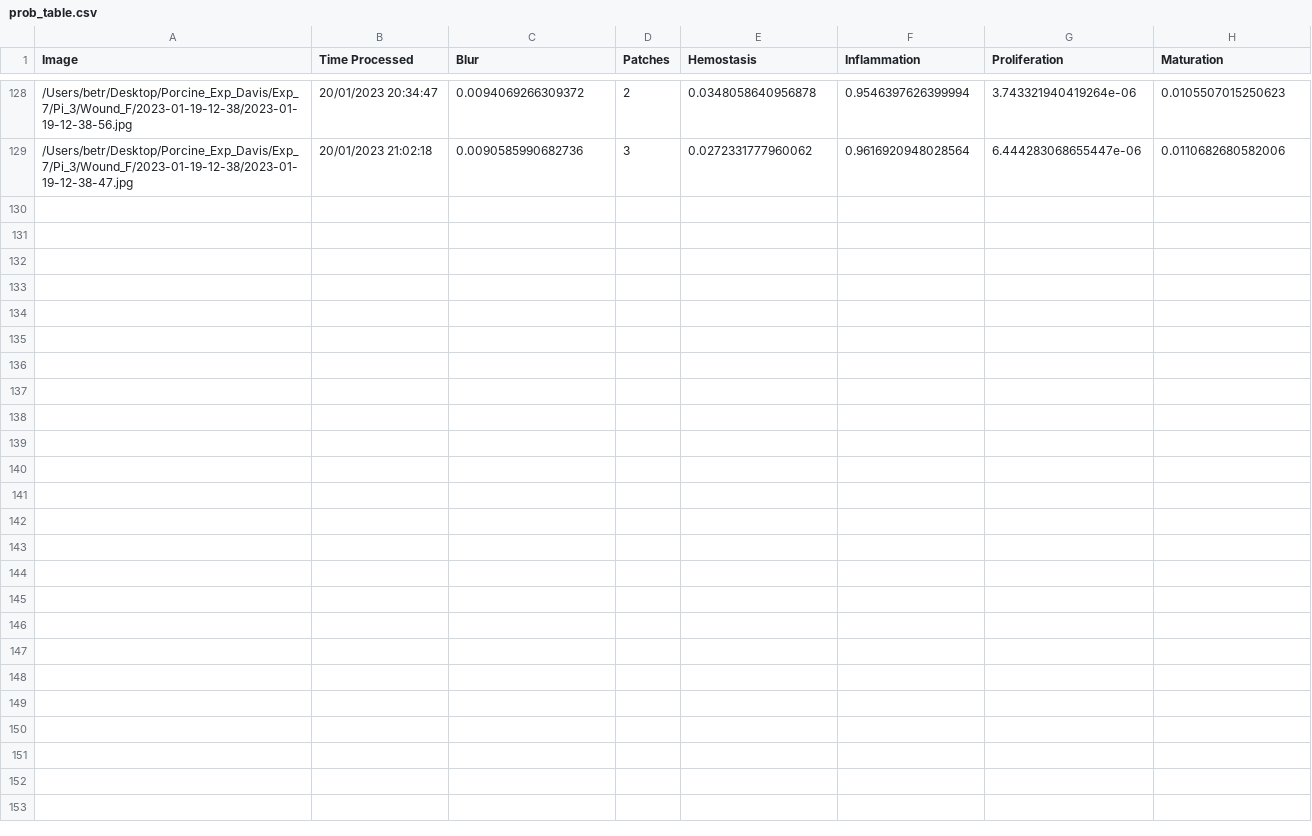
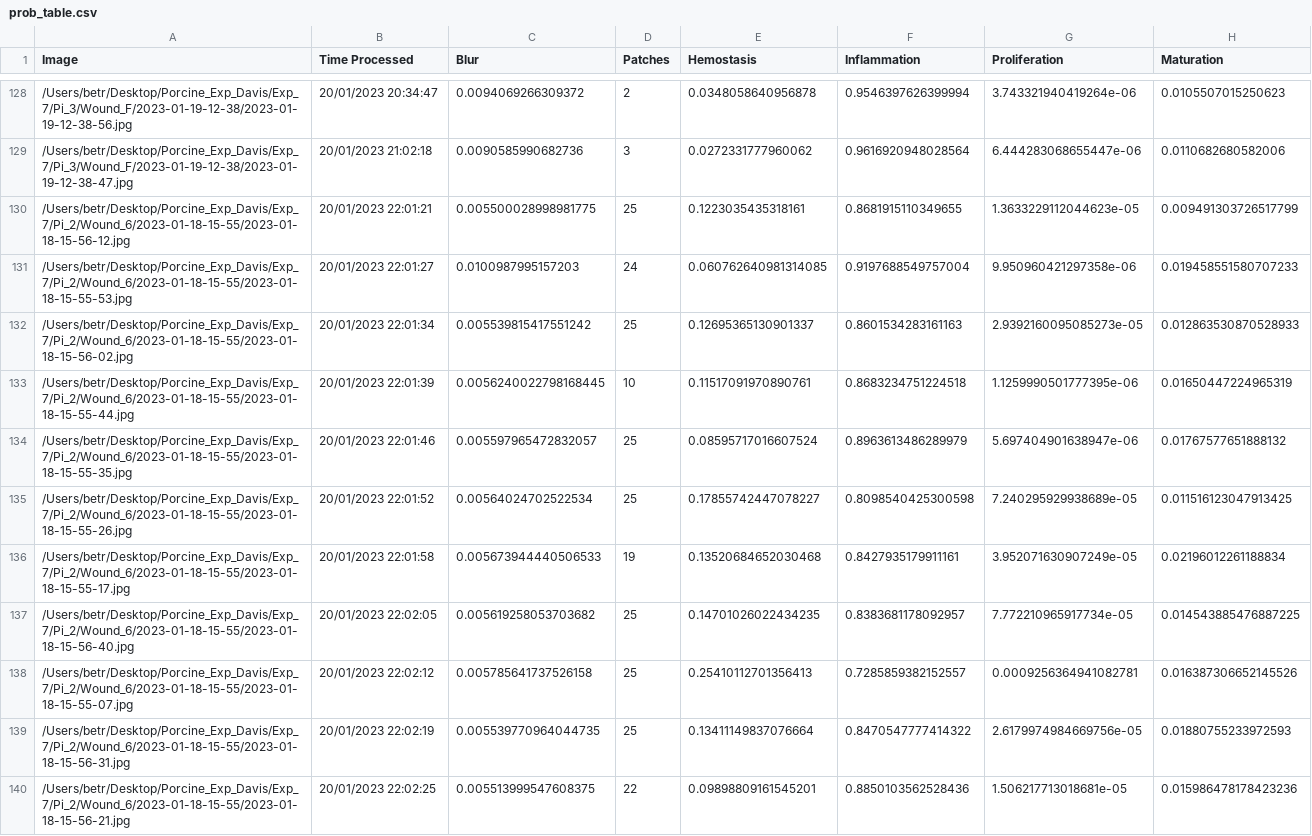
Before and after one commit to hectorcarrion/HealNet-Inference, a CSV file: prob_table.csv, drawn as a sheet; only a part is shown, gaps mark what is left out; the diff covers the shown part only; the diff names each change by its address in the sheet, - before the commit and + after, or states it on an @@ line.

Commit message:
Table Autocommit

```diff
--- a/prob_table.csv
+++ b/prob_table.csv
+row 130: /Users/betr/Desktop/Porcine_Exp_Davis/Exp_7/Pi_2/Wound_6/2023-01-18-15-55/2023-01-18-15-56-12.jpg | 20/01/2023 22:01:21 | 0.005500028998981775 | 25 | 0.1223035435318161 | 0.8681915110349655 | 1.3633229112044623e-05 | 0.009491303726517799
+row 131: /Users/betr/Desktop/Porcine_Exp_Davis/Exp_7/Pi_2/Wound_6/2023-01-18-15-55/2023-01-18-15-55-53.jpg | 20/01/2023 22:01:27 | 0.0100987995157203 | 24 | 0.060762640981314085 | 0.9197688549757004 | 9.950960421297358e-06 | 0.019458551580707233
+row 132: /Users/betr/Desktop/Porcine_Exp_Davis/Exp_7/Pi_2/Wound_6/2023-01-18-15-55/2023-01-18-15-56-02.jpg | 20/01/2023 22:01:34 | 0.005539815417551242 | 25 | 0.12695365130901337 | 0.8601534283161163 | 2.9392160095085273e-05 | 0.012863530870528933
+row 133: /Users/betr/Desktop/Porcine_Exp_Davis/Exp_7/Pi_2/Wound_6/2023-01-18-15-55/2023-01-18-15-55-44.jpg | 20/01/2023 22:01:39 | 0.0056240022798168445 | 10 | 0.11517091970890761 | 0.8683234751224518 | 1.1259990501777395e-06 | 0.01650447224965319
+row 134: /Users/betr/Desktop/Porcine_Exp_Davis/Exp_7/Pi_2/Wound_6/2023-01-18-15-55/2023-01-18-15-55-35.jpg | 20/01/2023 22:01:46 | 0.005597965472832057 | 25 | 0.08595717016607524 | 0.8963613486289979 | 5.697404901638947e-06 | 0.01767577651888132
+row 135: /Users/betr/Desktop/Porcine_Exp_Davis/Exp_7/Pi_2/Wound_6/2023-01-18-15-55/2023-01-18-15-55-26.jpg | 20/01/2023 22:01:52 | 0.00564024702522534 | 25 | 0.17855742447078227 | 0.8098540425300598 | 7.240295929938689e-05 | 0.011516123047913425
+row 136: /Users/betr/Desktop/Porcine_Exp_Davis/Exp_7/Pi_2/Wound_6/2023-01-18-15-55/2023-01-18-15-55-17.jpg | 20/01/2023 22:01:58 | 0.005673944440506533 | 19 | 0.13520684652030468 | 0.8427935179911161 | 3.952071630907249e-05 | 0.02196012261188834
+row 137: /Users/betr/Desktop/Porcine_Exp_Davis/Exp_7/Pi_2/Wound_6/2023-01-18-15-55/2023-01-18-15-56-40.jpg | 20/01/2023 22:02:05 | 0.005619258053703682 | 25 | 0.14701026022434235 | 0.8383681178092957 | 7.772210965917734e-05 | 0.014543885476887225
+row 138: /Users/betr/Desktop/Porcine_Exp_Davis/Exp_7/Pi_2/Wound_6/2023-01-18-15-55/2023-01-18-15-55-07.jpg | 20/01/2023 22:02:12 | 0.005785641737526158 | 25 | 0.25410112701356413 | 0.7285859382152557 | 0.0009256364941082781 | 0.016387306652145526
+row 139: /Users/betr/Desktop/Porcine_Exp_Davis/Exp_7/Pi_2/Wound_6/2023-01-18-15-55/2023-01-18-15-56-31.jpg | 20/01/2023 22:02:19 | 0.005539770964044735 | 25 | 0.13411149837076664 | 0.8470547777414322 | 2.6179974984669756e-05 | 0.01880755233972593
+row 140: /Users/betr/Desktop/Porcine_Exp_Davis/Exp_7/Pi_2/Wound_6/2023-01-18-15-55/2023-01-18-15-56-21.jpg | 20/01/2023 22:02:25 | 0.005513999547608375 | 22 | 0.09898809161545201 | 0.8850103562528436 | 1.506217713018681e-05 | 0.015986478178423236
```
Also changed, not shown: 11 added rows and 1 edited cell elsewhere in this file, 1 other file.
